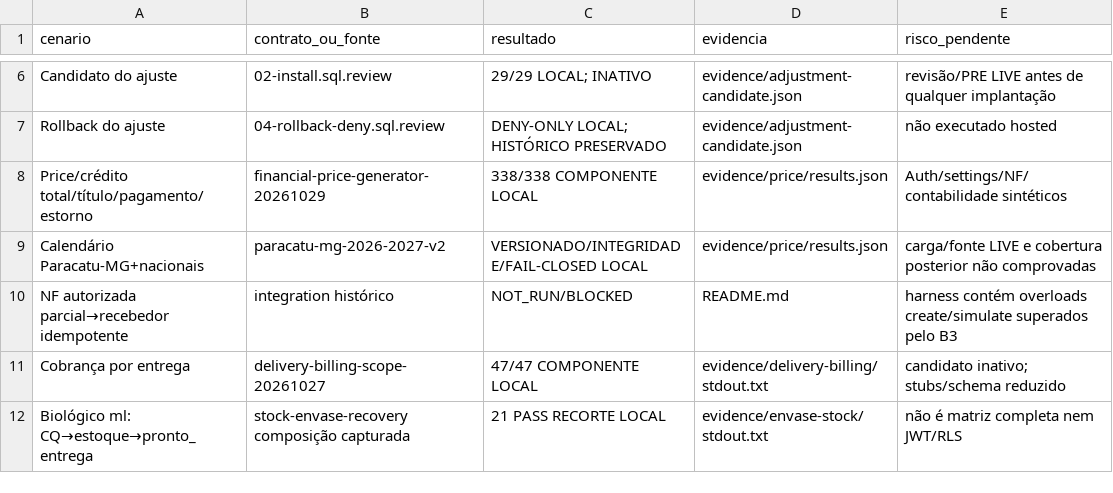
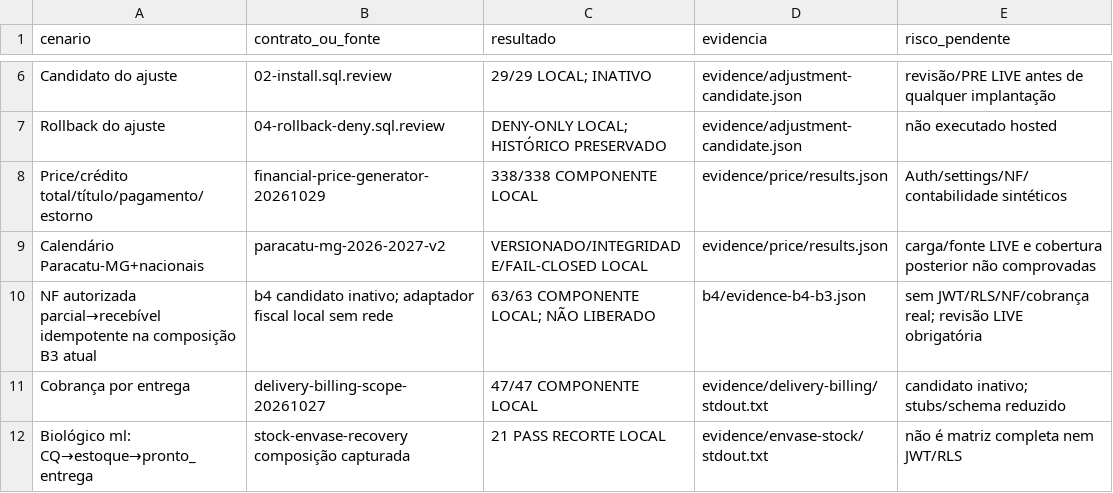
Before and after one commit to arbiotecnologia/cultivofarm, a CSV file: scripts/b2b-downstream-audit-20261107/matrix.csv, drawn as a sheet; only a part is shown, gaps mark what is left out; removed rows and columns are numbered as before the commit, all else as after; the diff names each change by its address in the sheet, - before the commit and + after, or states it on an @@ line.

```diff
--- a/scripts/b2b-downstream-audit-20261107/matrix.csv
+++ b/scripts/b2b-downstream-audit-20261107/matrix.csv
-row 10: NF autorizada parcial→recebedor idempotente | integration histórico | NOT_RUN/BLOCKED | README.md | harness contém overloads create/simulate superados pelo B3
+row 10: NF autorizada parcial→recebível idempotente na composição B3 atual | b4 candidato inativo; adaptador fiscal local sem rede | 63/63 COMPONENTE LOCAL; NÃO LIBERADO | b4/evidence-b4-b3.json | sem JWT/RLS/NF/cobrança real; revisão LIVE obrigatória
```
Also changed, not shown: 3 other files.
